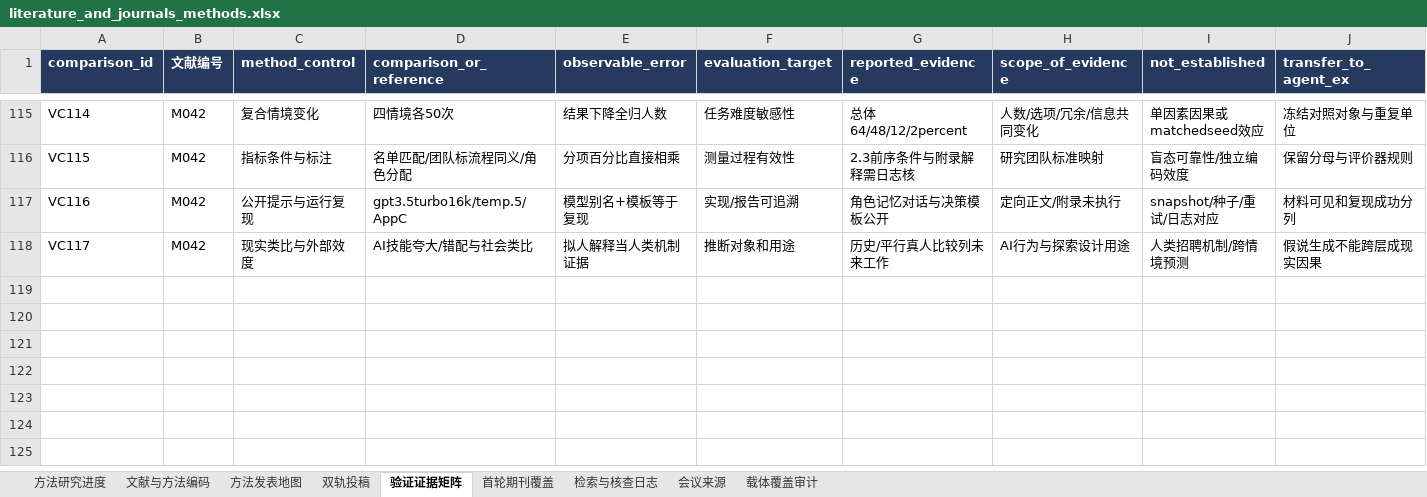
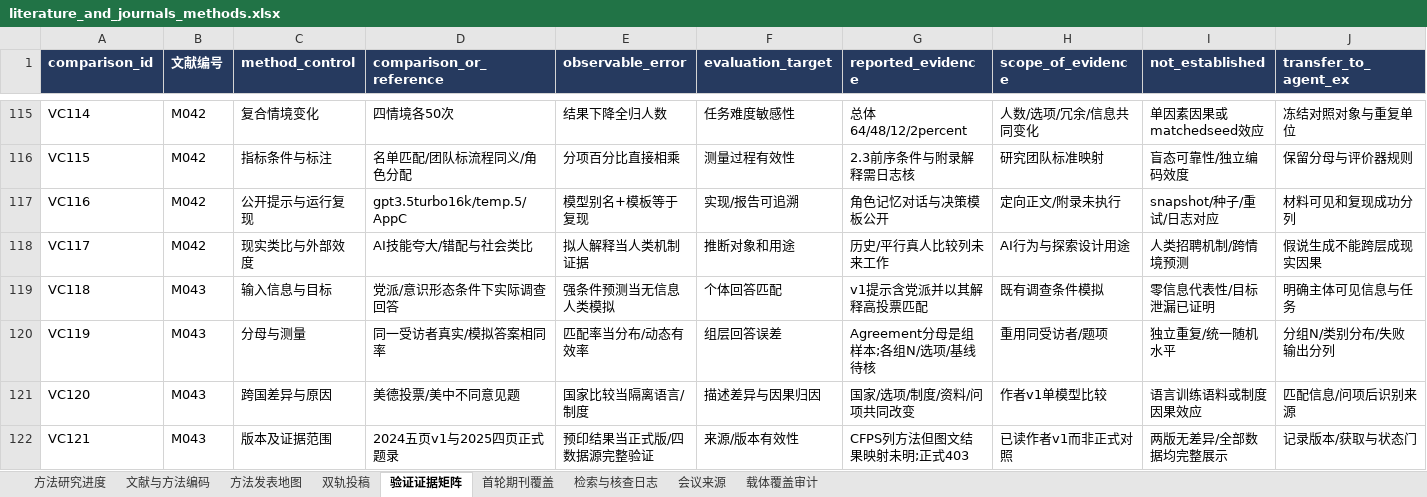
Before and after one commit to BNU-CCR/Agent-EX, an Excel workbook: literature-review/exports/literature_and_journals_methods.xlsx, sheet 验证证据矩阵, drawn as a sheet; only a part is shown, gaps mark what is left out; values as stored, in another font and other column widths than the file's, no borders; rows hold the shown columns only; the diff names each change by its address in the sheet, - before the commit and + after, or states it on an @@ line.

```diff
--- a/literature-review/exports/literature_and_journals_methods.xlsx (sheet 验证证据矩阵)
+++ b/literature-review/exports/literature_and_journals_methods.xlsx (sheet 验证证据矩阵)
+row 119: VC118 | M043 | 输入信息与目标 | 党派/意识形态条件下实际调查回答 | 强条件预测当无信息人类模拟 | 个体回答匹配 | v1提示含党派并以其解释高投票匹配 | 既有调查条件模拟 | 零信息代表性/目标泄漏已证明 | 明确主体可见信息与任务
+row 120: VC119 | M043 | 分母与测量 | 同一受访者真实/模拟答案相同率 | 匹配率当分布/动态有效率 | 组层回答误差 | Agreement分母是组样本;各组N/选项/基线待核 | 重用同受访者/题项 | 独立重复/统一随机水平 | 分组N/类别分布/失败输出分列
+row 121: VC120 | M043 | 跨国差异与原因 | 美德投票/美中不同意见题 | 国家比较当隔离语言/制度 | 描述差异与因果归因 | 国家/选项/制度/资料/问项共同改变 | 作者v1单模型比较 | 语言训练语料或制度因果效应 | 匹配信息/问项后识别来源
+row 122: VC121 | M043 | 版本及证据范围 | 2024五页v1与2025四页正式题录 | 预印结果当正式版/四数据源完整验证 | 来源/版本有效性 | CFPS列方法但图文结果映射未明;正式403 | 已读作者v1而非正式对照 | 两版无差异/全部数据均完整展示 | 记录版本/获取与状态门
```
Also changed, not shown: sheet 检索与核查日志, sheet 文献与方法编码, sheet 载体覆盖审计, sheet 方法发表地图, 18 other files.
